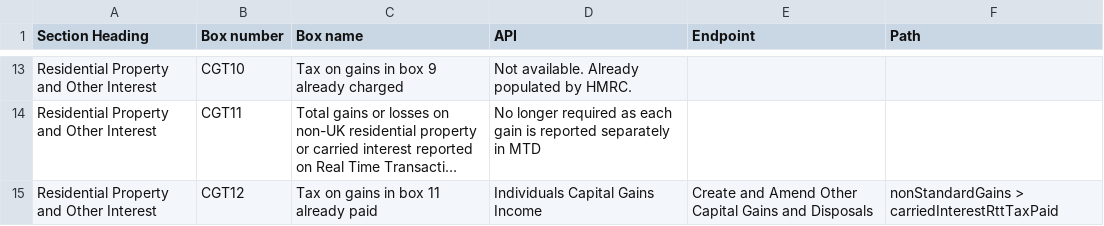
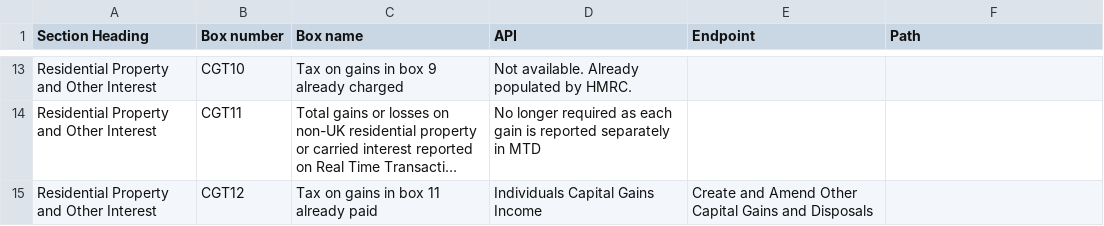
Before and after one commit to hmrc/income-tax-mtd-changelog, a CSV file: mapping/csv/sa108_mapping_v1.csv, drawn as a sheet; only a part is shown, gaps mark what is left out; long unchanged cells end in …; the diff covers the shown part only; the diff names each change by its address in the sheet, - before the commit and + after, or states it on an @@ line.

Commit message:
R23 changes to SA108

```diff
--- a/mapping/csv/sa108_mapping_v1.csv
+++ b/mapping/csv/sa108_mapping_v1.csv
-F15 (Path): nonStandardGains > carriedInterestRttTaxPaid
+F15 (Path): (empty)
```
Also changed, not shown: 1 removed row and 3 edited cells elsewhere in this file.
